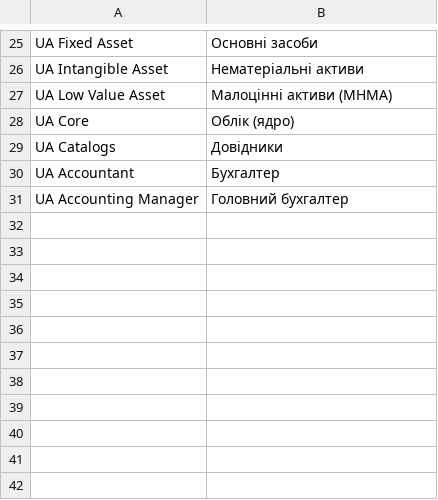
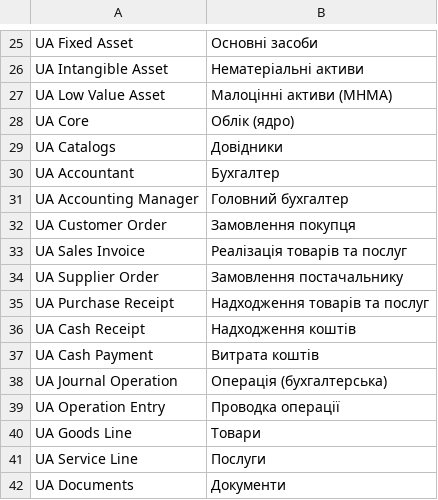
Before and after one commit to OlexandrDevelop/HiveBooks, a CSV file: ua_accounting/ua_accounting/translations/uk.csv, drawn as a sheet; only a part is shown, gaps mark what is left out; the diff names each change by its address in the sheet, - before the commit and + after, or states it on an @@ line.

Commit message:
feat(ua-accounting): add documents with posting
T-425: orders, sales, receipt, cash in, cash out, operation

```diff
--- a/ua_accounting/ua_accounting/translations/uk.csv
+++ b/ua_accounting/ua_accounting/translations/uk.csv
+row 32: UA Customer Order | Замовлення покупця
+row 33: UA Sales Invoice | Реалізація товарів та послуг
+row 34: UA Supplier Order | Замовлення постачальнику
+row 35: UA Purchase Receipt | Надходження товарів та послуг
+row 36: UA Cash Receipt | Надходження коштів
+row 37: UA Cash Payment | Витрата коштів
+row 38: UA Journal Operation | Операція (бухгалтерська)
+row 39: UA Operation Entry | Проводка операції
+row 40: UA Goods Line | Товари
+row 41: UA Service Line | Послуги
+row 42: UA Documents | Документи
```
Also changed, not shown: 43 other files.
